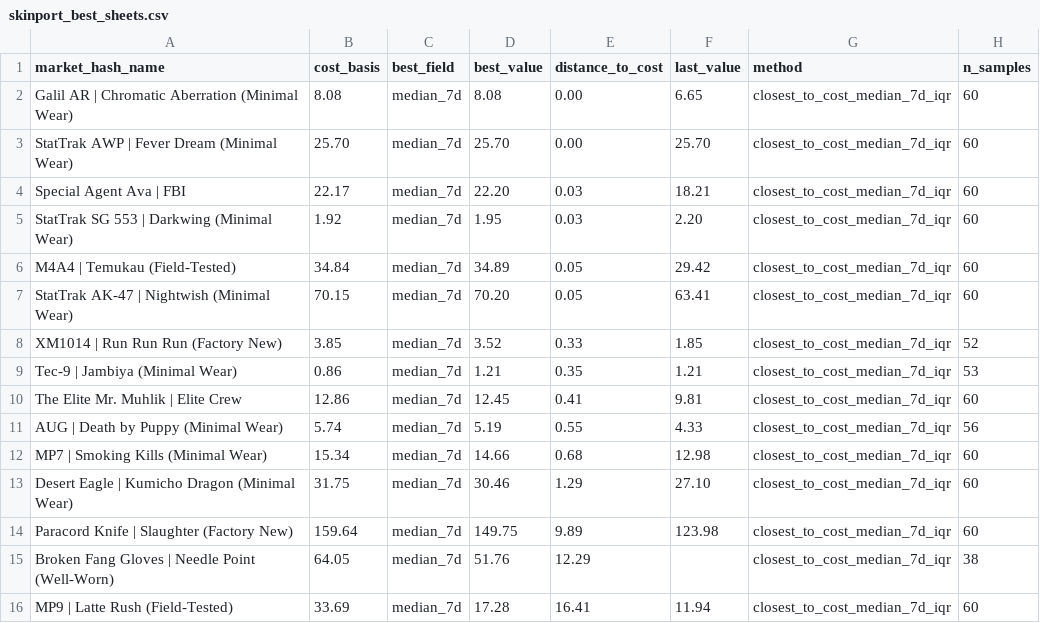
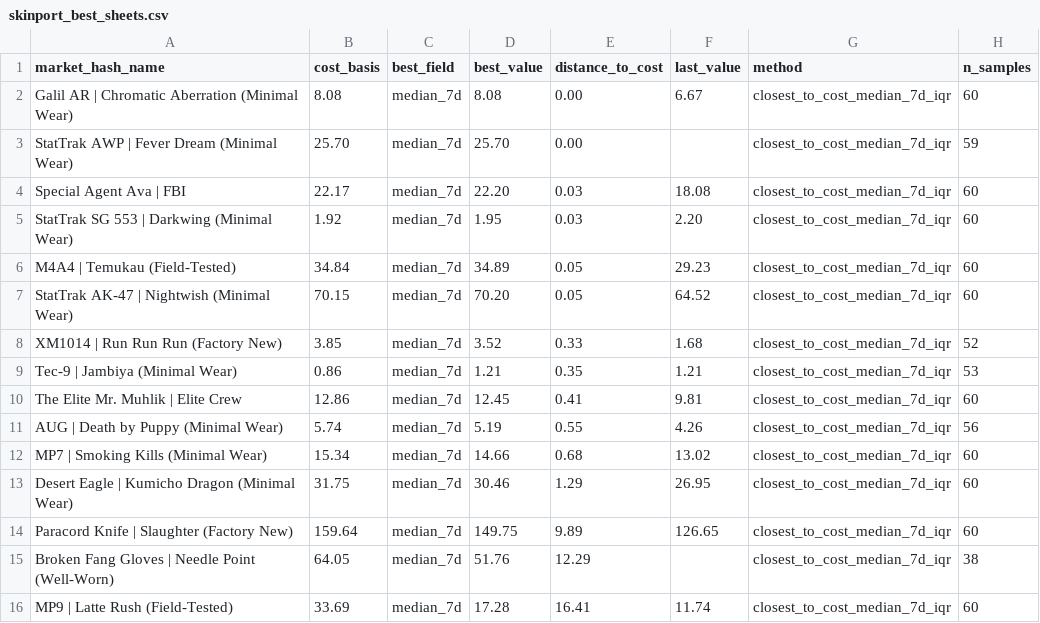
Before and after one commit to jpcarrascom2311-commits/skinport-tracker, a CSV file: skinport_best_sheets.csv, drawn as a sheet.

```diff
--- a/skinport_best_sheets.csv
+++ b/skinport_best_sheets.csv
@@ -1,16 +1,16 @@
 market_hash_name,cost_basis,best_field,best_value,distance_to_cost,last_value,method,n_samples
-Galil AR | Chromatic Aberration (Minimal Wear),8.08,median_7d,8.08,0.00,6.65,closest_to_cost_median_7d_iqr,60
-StatTrak AWP | Fever Dream (Minimal Wear),25.70,median_7d,25.70,0.00,25.70,closest_to_cost_median_7d_iqr,60
-Special Agent Ava | FBI,22.17,median_7d,22.20,0.03,18.21,closest_to_cost_median_7d_iqr,60
+Galil AR | Chromatic Aberration (Minimal Wear),8.08,median_7d,8.08,0.00,6.67,closest_to_cost_median_7d_iqr,60
+StatTrak AWP | Fever Dream (Minimal Wear),25.70,median_7d,25.70,0.00,,closest_to_cost_median_7d_iqr,59
+Special Agent Ava | FBI,22.17,median_7d,22.20,0.03,18.08,closest_to_cost_median_7d_iqr,60
 StatTrak SG 553 | Darkwing (Minimal Wear),1.92,median_7d,1.95,0.03,2.20,closest_to_cost_median_7d_iqr,60
-M4A4 | Temukau (Field-Tested),34.84,median_7d,34.89,0.05,29.42,closest_to_cost_median_7d_iqr,60
-StatTrak AK-47 | Nightwish (Minimal Wear),70.15,median_7d,70.20,0.05,63.41,closest_to_cost_median_7d_iqr,60
-XM1014 | Run Run Run (Factory New),3.85,median_7d,3.52,0.33,1.85,closest_to_cost_median_7d_iqr,52
+M4A4 | Temukau (Field-Tested),34.84,median_7d,34.89,0.05,29.23,closest_to_cost_median_7d_iqr,60
+StatTrak AK-47 | Nightwish (Minimal Wear),70.15,median_7d,70.20,0.05,64.52,closest_to_cost_median_7d_iqr,60
+XM1014 | Run Run Run (Factory New),3.85,median_7d,3.52,0.33,1.68,closest_to_cost_median_7d_iqr,52
 Tec-9 | Jambiya (Minimal Wear),0.86,median_7d,1.21,0.35,1.21,closest_to_cost_median_7d_iqr,53
 The Elite Mr. Muhlik | Elite Crew,12.86,median_7d,12.45,0.41,9.81,closest_to_cost_median_7d_iqr,60
-AUG | Death by Puppy (Minimal Wear),5.74,median_7d,5.19,0.55,4.33,closest_to_cost_median_7d_iqr,56
-MP7 | Smoking Kills (Minimal Wear),15.34,median_7d,14.66,0.68,12.98,closest_to_cost_median_7d_iqr,60
-Desert Eagle | Kumicho Dragon (Minimal Wear),31.75,median_7d,30.46,1.29,27.10,closest_to_cost_median_7d_iqr,60
-Paracord Knife | Slaughter (Factory New),159.64,median_7d,149.75,9.89,123.98,closest_to_cost_median_7d_iqr,60
+AUG | Death by Puppy (Minimal Wear),5.74,median_7d,5.19,0.55,4.26,closest_to_cost_median_7d_iqr,56
+MP7 | Smoking Kills (Minimal Wear),15.34,median_7d,14.66,0.68,13.02,closest_to_cost_median_7d_iqr,60
+Desert Eagle | Kumicho Dragon (Minimal Wear),31.75,median_7d,30.46,1.29,26.95,closest_to_cost_median_7d_iqr,60
+Paracord Knife | Slaughter (Factory New),159.64,median_7d,149.75,9.89,126.65,closest_to_cost_median_7d_iqr,60
 Broken Fang Gloves | Needle Point (Well-Worn),64.05,median_7d,51.76,12.29,,closest_to_cost_median_7d_iqr,38
-MP9 | Latte Rush (Field-Tested),33.69,median_7d,17.28,16.41,11.94,closest_to_cost_median_7d_iqr,60
+MP9 | Latte Rush (Field-Tested),33.69,median_7d,17.28,16.41,11.74,closest_to_cost_median_7d_iqr,60
```
Also changed, not shown: skinport_latest.csv.
